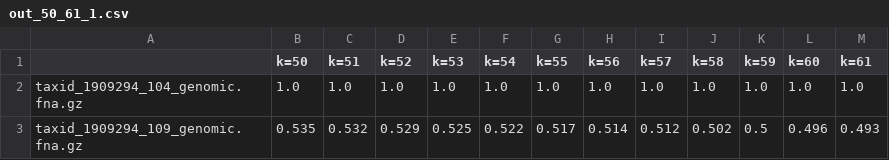
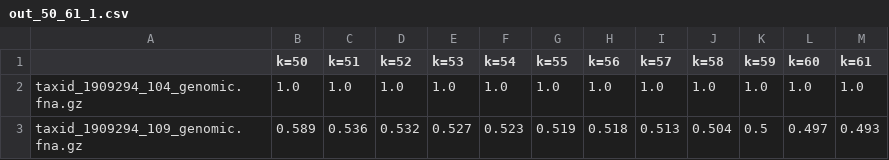
Before and after one commit to dkoslicki/CMash, a CSV file: dataForShaopeng/test_issue/out_50_61_1.csv, drawn as a sheet; removed rows and columns are numbered as before the commit, all else as after; the diff names each change by its address in the sheet, - before the commit and + after, or states it on an @@ line.

```diff
--- a/dataForShaopeng/test_issue/out_50_61_1.csv
+++ b/dataForShaopeng/test_issue/out_50_61_1.csv
-row 3: taxid_1909294_109_genomic.fna.gz | 0.535 | 0.532 | 0.529 | 0.525 | 0.522 | 0.517 | 0.514 | 0.512 | 0.502 | 0.5 | 0.496 | 0.493
+row 3: taxid_1909294_109_genomic.fna.gz | 0.589 | 0.536 | 0.532 | 0.527 | 0.523 | 0.519 | 0.518 | 0.513 | 0.504 | 0.5 | 0.497 | 0.493
```
Also changed, not shown: dataForShaopeng/test_issue/out_40_61_1.csv, 5 other files.
